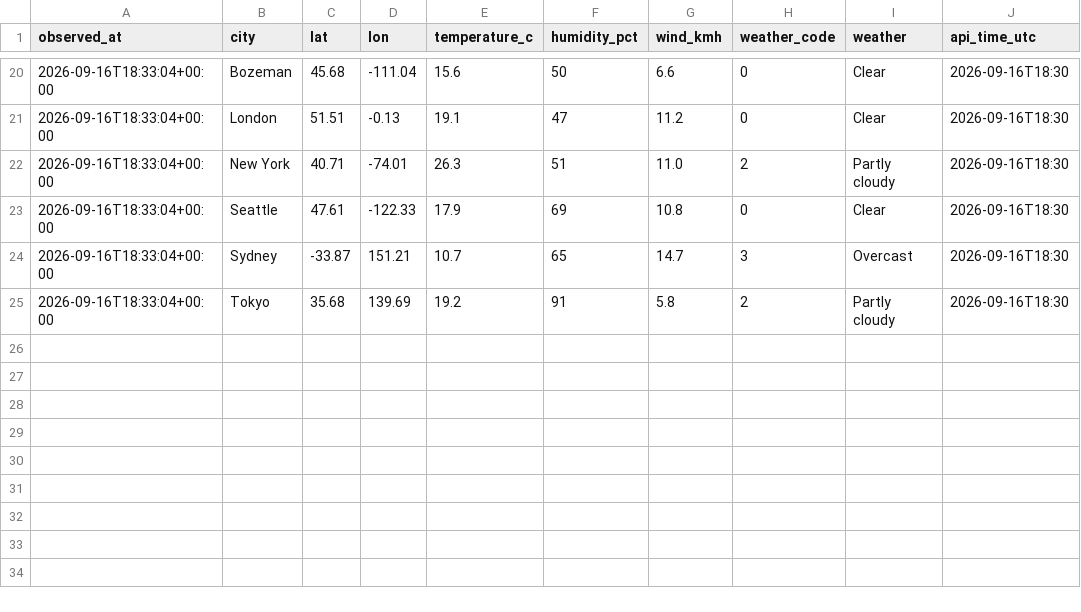
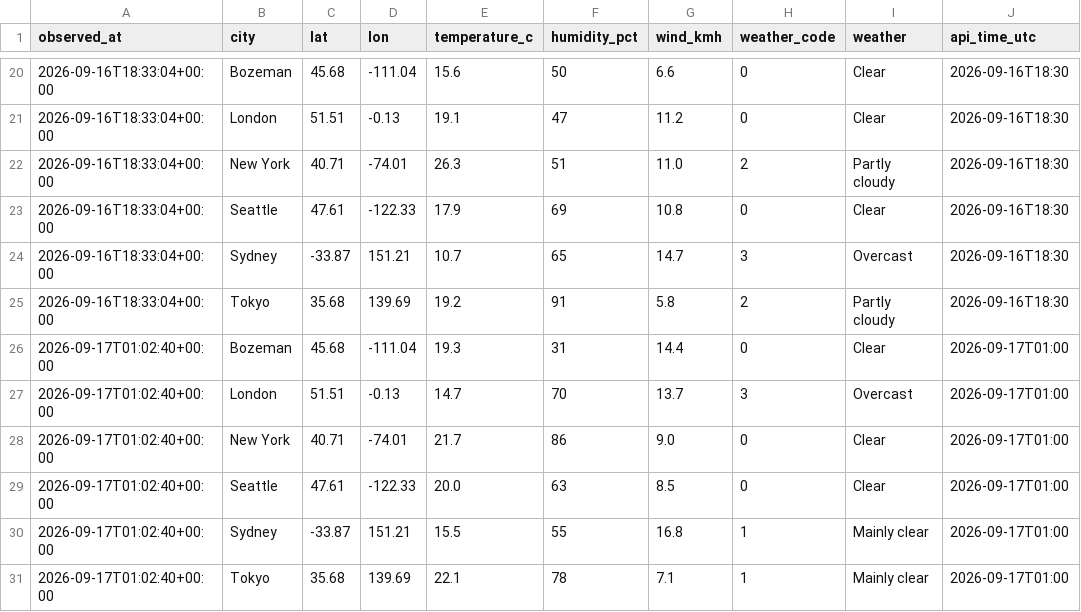
Before and after one commit to jaredgalloway/scrapeboard, a CSV file: data/tidy/open_meteo.csv, drawn as a sheet; only a part is shown, gaps mark what is left out.

```diff
--- a/data/tidy/open_meteo.csv
+++ b/data/tidy/open_meteo.csv
@@ -25 +25,7 @@ observed_at,city,lat,lon,temperature_c,humidity_pct,wind_kmh,weather_code,weathe
 2026-09-16T18:33:04+00:00,Tokyo,35.68,139.69,19.2,91,5.8,2,Partly cloudy,2026-09-16T18:30
+2026-09-17T01:02:40+00:00,Bozeman,45.68,-111.04,19.3,31,14.4,0,Clear,2026-09-17T01:00
+2026-09-17T01:02:40+00:00,London,51.51,-0.13,14.7,70,13.7,3,Overcast,2026-09-17T01:00
+2026-09-17T01:02:40+00:00,New York,40.71,-74.01,21.7,86,9.0,0,Clear,2026-09-17T01:00
+2026-09-17T01:02:40+00:00,Seattle,47.61,-122.33,20.0,63,8.5,0,Clear,2026-09-17T01:00
+2026-09-17T01:02:40+00:00,Sydney,-33.87,151.21,15.5,55,16.8,1,Mainly clear,2026-09-17T01:00
+2026-09-17T01:02:40+00:00,Tokyo,35.68,139.69,22.1,78,7.1,1,Mainly clear,2026-09-17T01:00
```
Also changed, not shown: data/tidy/github.csv, data/tidy/hackernews.csv, 4 other files.
